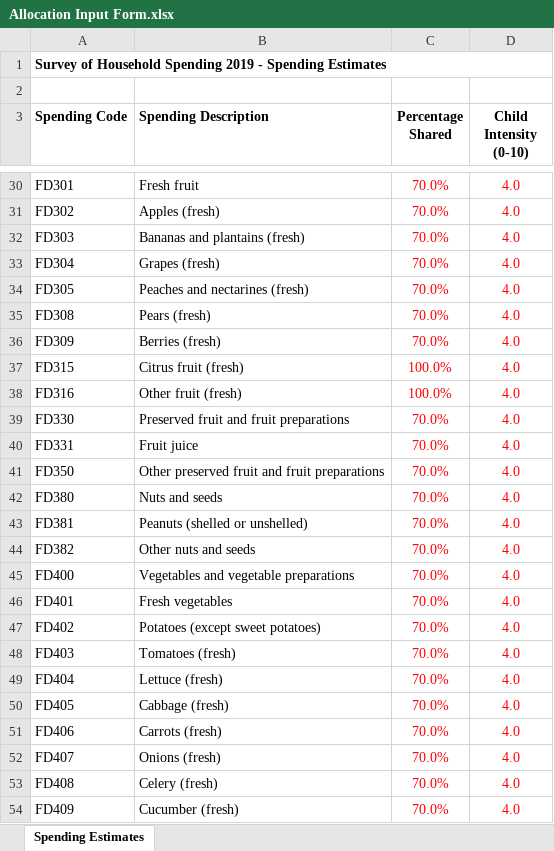
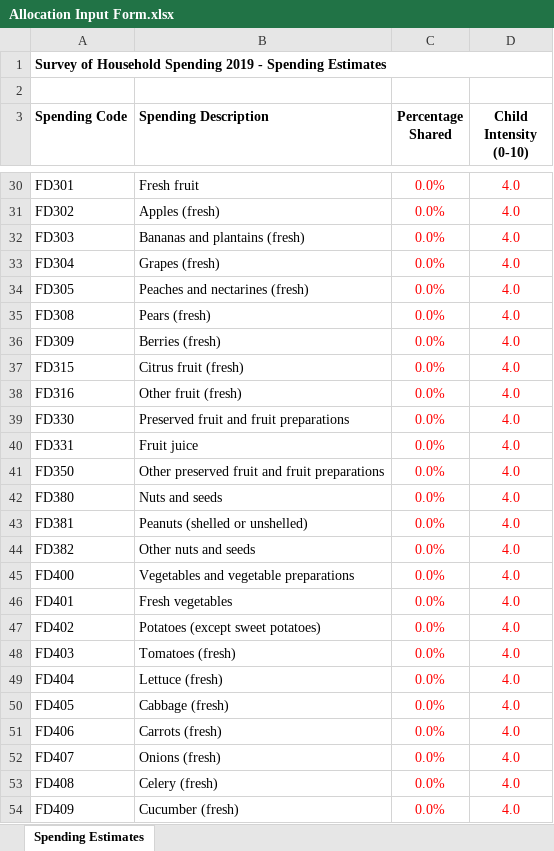
Before and after one commit to buchoman/shs-2019-spending-analysis, an Excel workbook: Allocation Input Form.xlsx, sheet Spending Estimates, drawn as a sheet; only a part is shown, gaps mark what is left out; values as stored, in another font and other column widths than the file's, no borders; the diff covers the shown part only; the diff names each change by its address in the sheet, - before the commit and + after, or states it on an @@ line.

Commit message:
Show F rows with zero values and CV; rename Spending Analysis; update Allocation Input Form

```diff
--- a/Allocation Input Form.xlsx (sheet Spending Estimates)
+++ b/Allocation Input Form.xlsx (sheet Spending Estimates)
-C30:C36 (Percentage Shared): 70.0%
+C30:C36 (Percentage Shared): 0.0%
-C37:C38 (Percentage Shared): 100.0%
+C37:C38 (Percentage Shared): 0.0%
-C39:C54 (Percentage Shared): 70.0%
+C39:C54 (Percentage Shared): 0.0%
```
Also changed, not shown: 442 edited cells elsewhere in this sheet, 1 other file.
